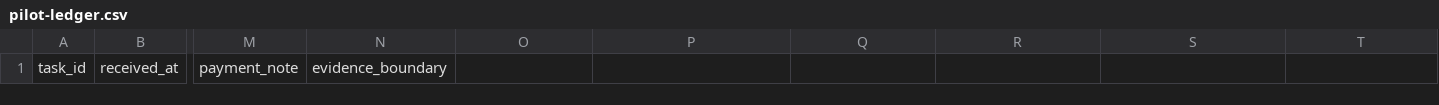
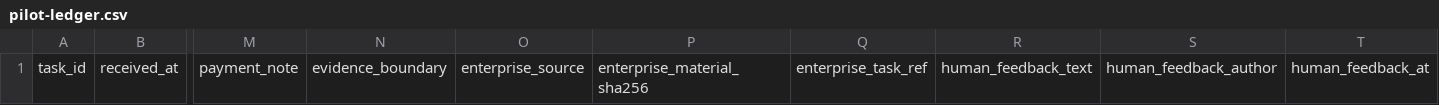
Before and after one commit to ouyangzhuowu-afk/BidProof, a CSV file: outputs/pilot-ledger.csv, drawn as a sheet; only a part is shown, gaps mark what is left out; the diff names each change by its address in the sheet, - before the commit and + after, or states it on an @@ line.

```diff
--- a/outputs/pilot-ledger.csv
+++ b/outputs/pilot-ledger.csv
-O1: (empty)
+O1: enterprise_source
-P1: (empty)
+P1: enterprise_material_sha256
-Q1: (empty)
+Q1: enterprise_task_ref
-R1: (empty)
+R1: human_feedback_text
-S1: (empty)
+S1: human_feedback_author
-T1: (empty)
+T1: human_feedback_at
```
Also changed, not shown: 12 other files.
